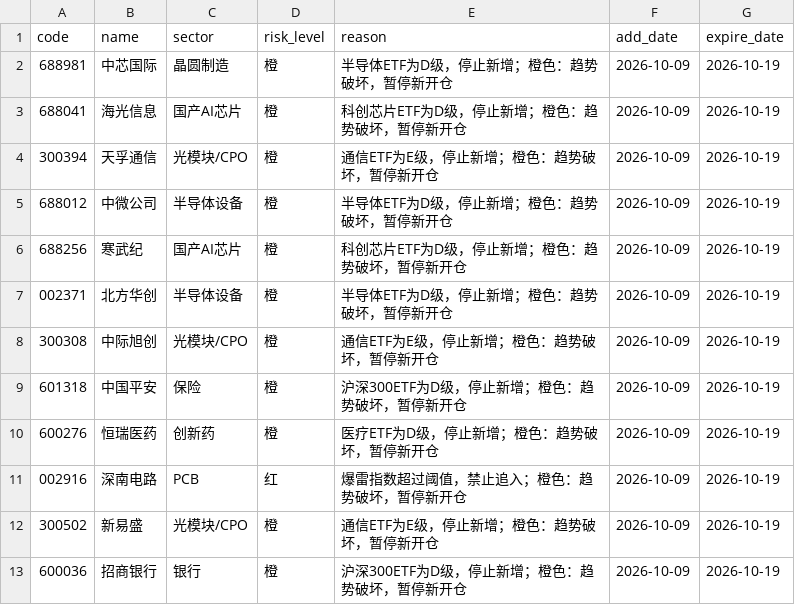
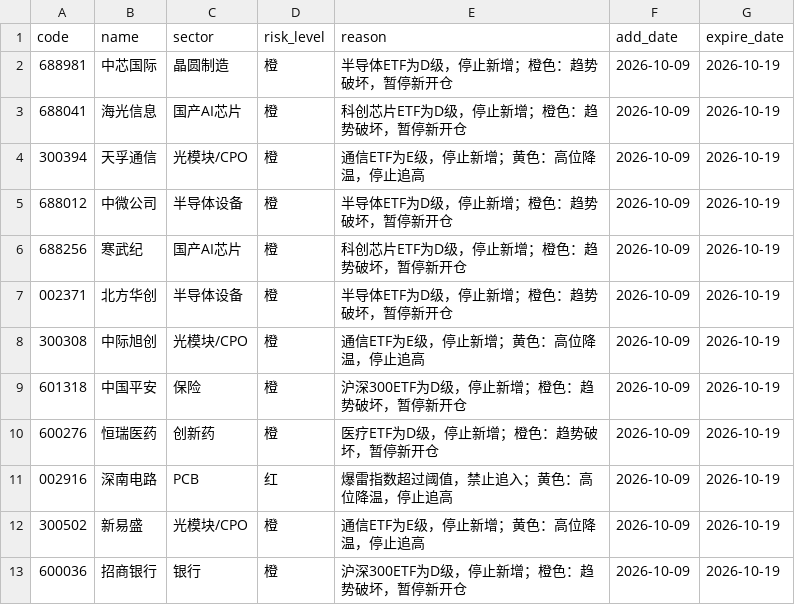
Before and after one commit to chenrj985-ai/decision, a CSV file: data/risk_pool.csv, drawn as a sheet.

```diff
--- a/data/risk_pool.csv
+++ b/data/risk_pool.csv
@@ -3,3 +3,3 @@
 688041,海光信息,国产AI芯片,橙,科创芯片ETF为D级，停止新增；橙色：趋势破坏，暂停新开仓,2026-10-09,2026-10-19
-300394,天孚通信,光模块/CPO,橙,通信ETF为E级，停止新增；橙色：趋势破坏，暂停新开仓,2026-10-09,2026-10-19
+300394,天孚通信,光模块/CPO,橙,通信ETF为E级，停止新增；黄色：高位降温，停止追高,2026-10-09,2026-10-19
 688012,中微公司,半导体设备,橙,半导体ETF为D级，停止新增；橙色：趋势破坏，暂停新开仓,2026-10-09,2026-10-19
@@ -7,7 +7,7 @@
 002371,北方华创,半导体设备,橙,半导体ETF为D级，停止新增；橙色：趋势破坏，暂停新开仓,2026-10-09,2026-10-19
-300308,中际旭创,光模块/CPO,橙,通信ETF为E级，停止新增；橙色：趋势破坏，暂停新开仓,2026-10-09,2026-10-19
+300308,中际旭创,光模块/CPO,橙,通信ETF为E级，停止新增；黄色：高位降温，停止追高,2026-10-09,2026-10-19
 601318,中国平安,保险,橙,沪深300ETF为D级，停止新增；橙色：趋势破坏，暂停新开仓,2026-10-09,2026-10-19
 600276,恒瑞医药,创新药,橙,医疗ETF为D级，停止新增；橙色：趋势破坏，暂停新开仓,2026-10-09,2026-10-19
-002916,深南电路,PCB,红,爆雷指数超过阈值，禁止追入；橙色：趋势破坏，暂停新开仓,2026-10-09,2026-10-19
-300502,新易盛,光模块/CPO,橙,通信ETF为E级，停止新增；橙色：趋势破坏，暂停新开仓,2026-10-09,2026-10-19
+002916,深南电路,PCB,红,爆雷指数超过阈值，禁止追入；黄色：高位降温，停止追高,2026-10-09,2026-10-19
+300502,新易盛,光模块/CPO,橙,通信ETF为E级，停止新增；黄色：高位降温，停止追高,2026-10-09,2026-10-19
 600036,招商银行,银行,橙,沪深300ETF为D级，停止新增；橙色：趋势破坏，暂停新开仓,2026-10-09,2026-10-19
```
Also changed, not shown: data/auto_discovery_cache.csv, data/event_risk_auto.csv, 21 other files.
